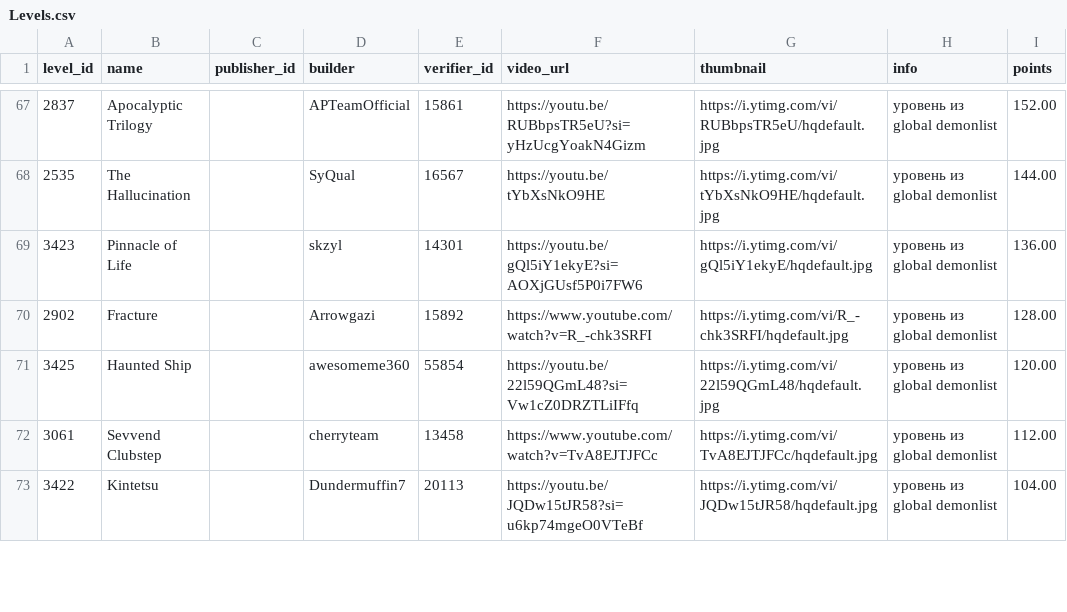
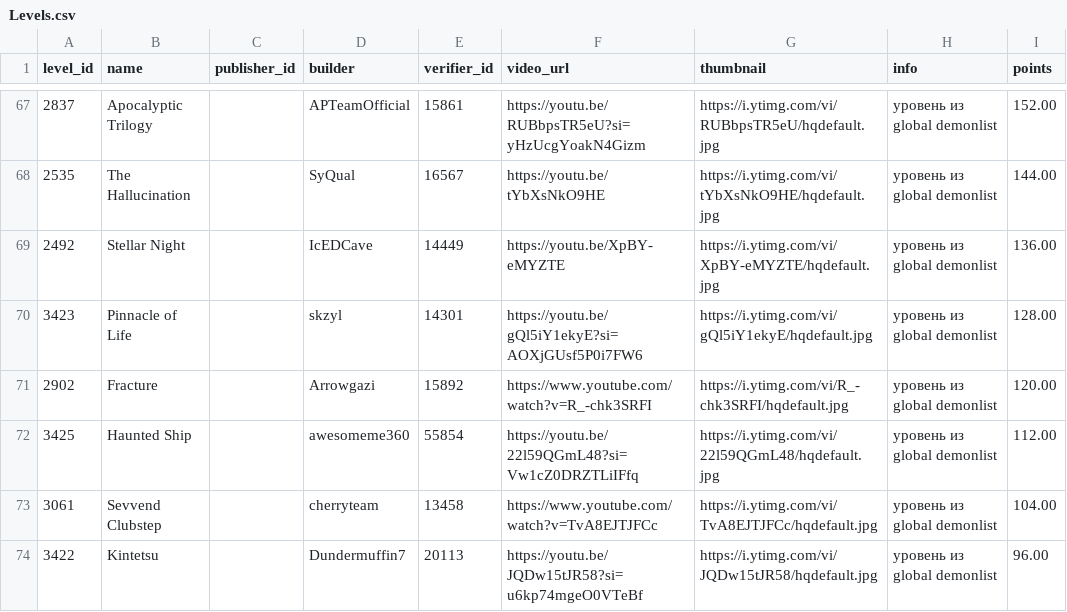
Before and after one commit to hertzzzzzz/h-cr, a CSV file: Levels.csv, drawn as a sheet; only a part is shown, gaps mark what is left out; the diff covers the shown part only.

```diff
--- a/Levels.csv
+++ b/Levels.csv
@@ -68,6 +68,7 @@
 2535,The Hallucination,,SyQual,16567,https://youtu.be/tYbXsNkO9HE,https://i.ytimg.com/vi/tYbXsNkO9HE/hqdefault.jpg,уровень из global demonlist,144.00
-3423,Pinnacle of Life,,skzyl,14301,https://youtu.be/gQl5iY1ekyE?si=AOXjGUsf5P0i7FW6,https://i.ytimg.com/vi/gQl5iY1ekyE/hqdefault.jpg,уровень из global demonlist,136.00
-2902,Fracture,,Arrowgazi,15892,https://www.youtube.com/watch?v=R_-chk3SRFI,https://i.ytimg.com/vi/R_-chk3SRFI/hqdefault.jpg,уровень из global demonlist,128.00
-3425,Haunted Ship,,awesomeme360,55854,https://youtu.be/22l59QGmL48?si=Vw1cZ0DRZTLiIFfq,https://i.ytimg.com/vi/22l59QGmL48/hqdefault.jpg,уровень из global demonlist,120.00
-3061,Sevvend Clubstep,,cherryteam,13458,https://www.youtube.com/watch?v=TvA8EJTJFCc,https://i.ytimg.com/vi/TvA8EJTJFCc/hqdefault.jpg,уровень из global demonlist,112.00
-3422,Kintetsu,,Dundermuffin7,20113,https://youtu.be/JQDw15tJR58?si=u6kp74mgeO0VTeBf,https://i.ytimg.com/vi/JQDw15tJR58/hqdefault.jpg,уровень из global demonlist,104.00
+2492,Stellar Night,,IcEDCave,14449,https://youtu.be/XpBY-eMYZTE,https://i.ytimg.com/vi/XpBY-eMYZTE/hqdefault.jpg,уровень из global demonlist,136.00
+3423,Pinnacle of Life,,skzyl,14301,https://youtu.be/gQl5iY1ekyE?si=AOXjGUsf5P0i7FW6,https://i.ytimg.com/vi/gQl5iY1ekyE/hqdefault.jpg,уровень из global demonlist,128.00
+2902,Fracture,,Arrowgazi,15892,https://www.youtube.com/watch?v=R_-chk3SRFI,https://i.ytimg.com/vi/R_-chk3SRFI/hqdefault.jpg,уровень из global demonlist,120.00
+3425,Haunted Ship,,awesomeme360,55854,https://youtu.be/22l59QGmL48?si=Vw1cZ0DRZTLiIFfq,https://i.ytimg.com/vi/22l59QGmL48/hqdefault.jpg,уровень из global demonlist,112.00
+3061,Sevvend Clubstep,,cherryteam,13458,https://www.youtube.com/watch?v=TvA8EJTJFCc,https://i.ytimg.com/vi/TvA8EJTJFCc/hqdefault.jpg,уровень из global demonlist,104.00
+3422,Kintetsu,,Dundermuffin7,20113,https://youtu.be/JQDw15tJR58?si=u6kp74mgeO0VTeBf,https://i.ytimg.com/vi/JQDw15tJR58/hqdefault.jpg,уровень из global demonlist,96.00
```
Also changed, not shown: 6 added rows, 2 removed rows and 9 edited cells elsewhere in this file, Players.csv, Records.csv.
